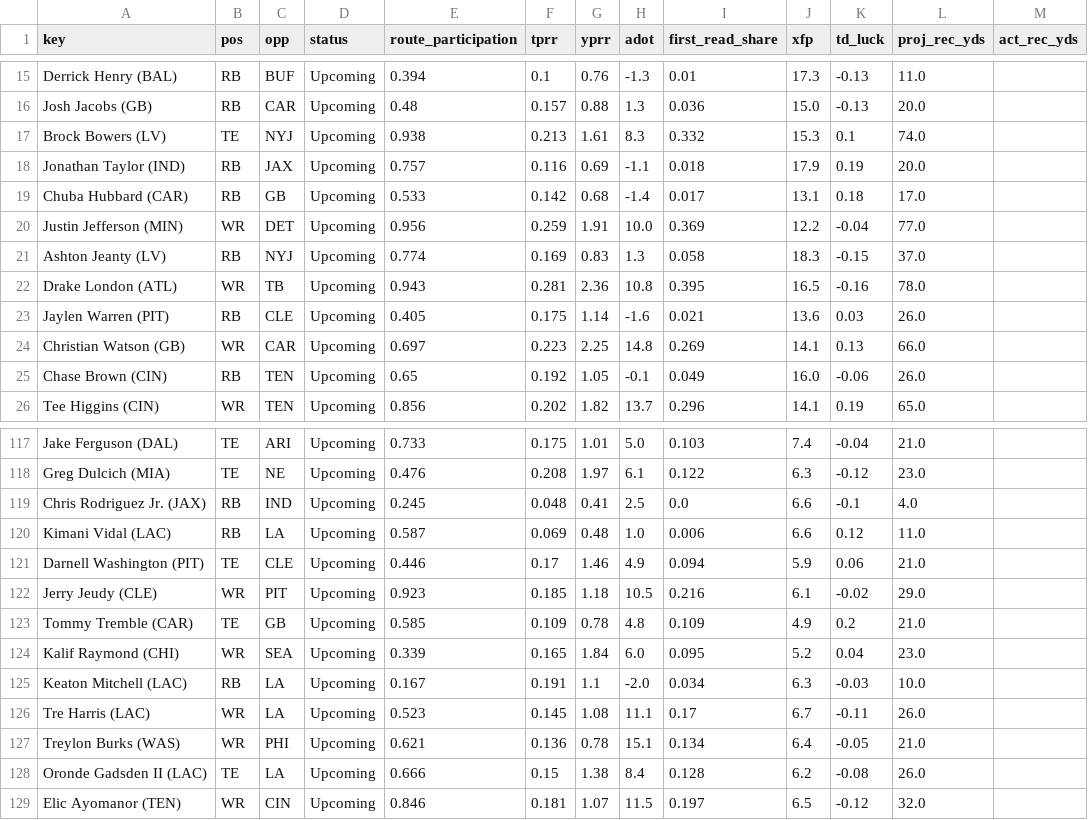
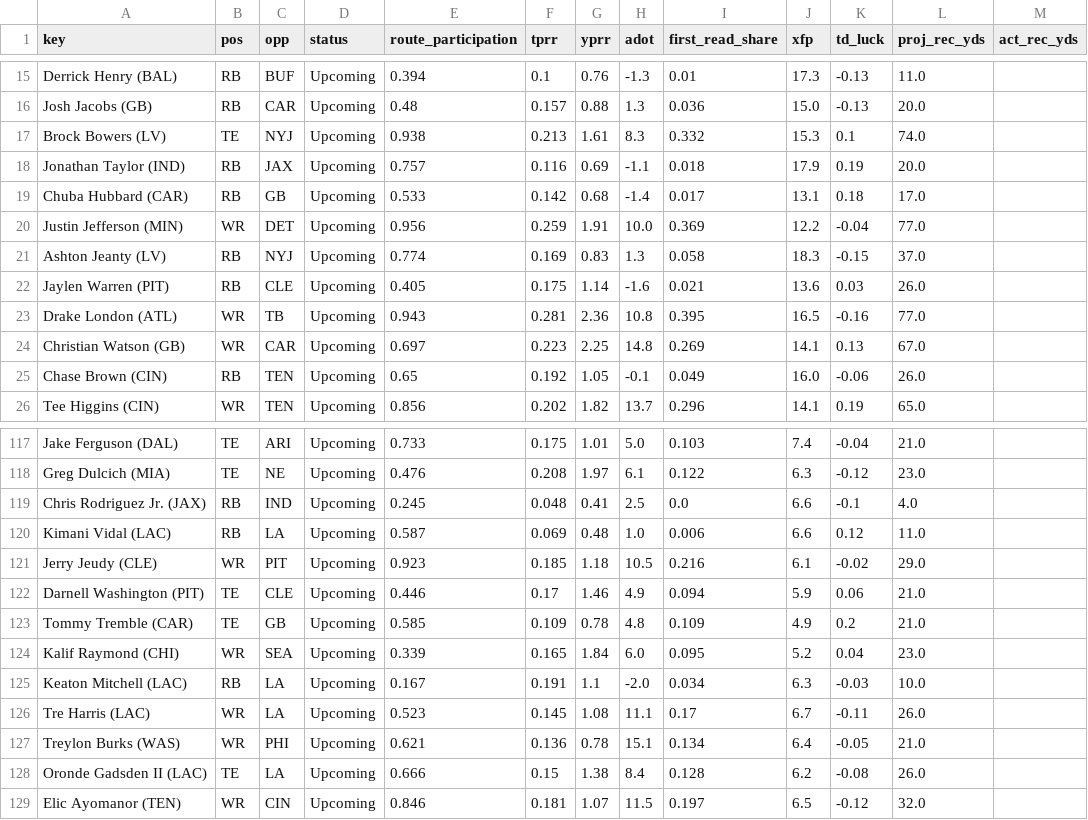
Before and after one commit to Cichon1/FantasyOracle, a CSV file: docs/data/receivers_v5.csv, drawn as a sheet; only a part is shown, gaps mark what is left out.

```diff
--- a/docs/data/receivers_v5.csv
+++ b/docs/data/receivers_v5.csv
@@ -21,5 +21,5 @@ Justin Jefferson (MIN),WR,DET,Upcoming,0.956,0.259,1.91,10.0,0.369,12.2,-0.04,77
 Ashton Jeanty (LV),RB,NYJ,Upcoming,0.774,0.169,0.83,1.3,0.058,18.3,-0.15,37.0,
-Drake London (ATL),WR,TB,Upcoming,0.943,0.281,2.36,10.8,0.395,16.5,-0.16,78.0,
 Jaylen Warren (PIT),RB,CLE,Upcoming,0.405,0.175,1.14,-1.6,0.021,13.6,0.03,26.0,
-Christian Watson (GB),WR,CAR,Upcoming,0.697,0.223,2.25,14.8,0.269,14.1,0.13,66.0,
+Drake London (ATL),WR,TB,Upcoming,0.943,0.281,2.36,10.8,0.395,16.5,-0.16,77.0,
+Christian Watson (GB),WR,CAR,Upcoming,0.697,0.223,2.25,14.8,0.269,14.1,0.13,67.0,
 Chase Brown (CIN),RB,TEN,Upcoming,0.65,0.192,1.05,-0.1,0.049,16.0,-0.06,26.0,
@@ -120,4 +120,4 @@ Chris Rodriguez Jr. (JAX),RB,IND,Upcoming,0.245,0.048,0.41,2.5,0.0,6.6,-0.1,4.0,
 Kimani Vidal (LAC),RB,LA,Upcoming,0.587,0.069,0.48,1.0,0.006,6.6,0.12,11.0,
+Jerry Jeudy (CLE),WR,PIT,Upcoming,0.923,0.185,1.18,10.5,0.216,6.1,-0.02,29.0,
 Darnell Washington (PIT),TE,CLE,Upcoming,0.446,0.17,1.46,4.9,0.094,5.9,0.06,21.0,
-Jerry Jeudy (CLE),WR,PIT,Upcoming,0.923,0.185,1.18,10.5,0.216,6.1,-0.02,29.0,
 Tommy Tremble (CAR),TE,GB,Upcoming,0.585,0.109,0.78,4.8,0.109,4.9,0.2,21.0,
```
Also changed, not shown: automation/history/trending_2026-10-30.csv, docs/data/projections_v5.csv, 7 other files.
